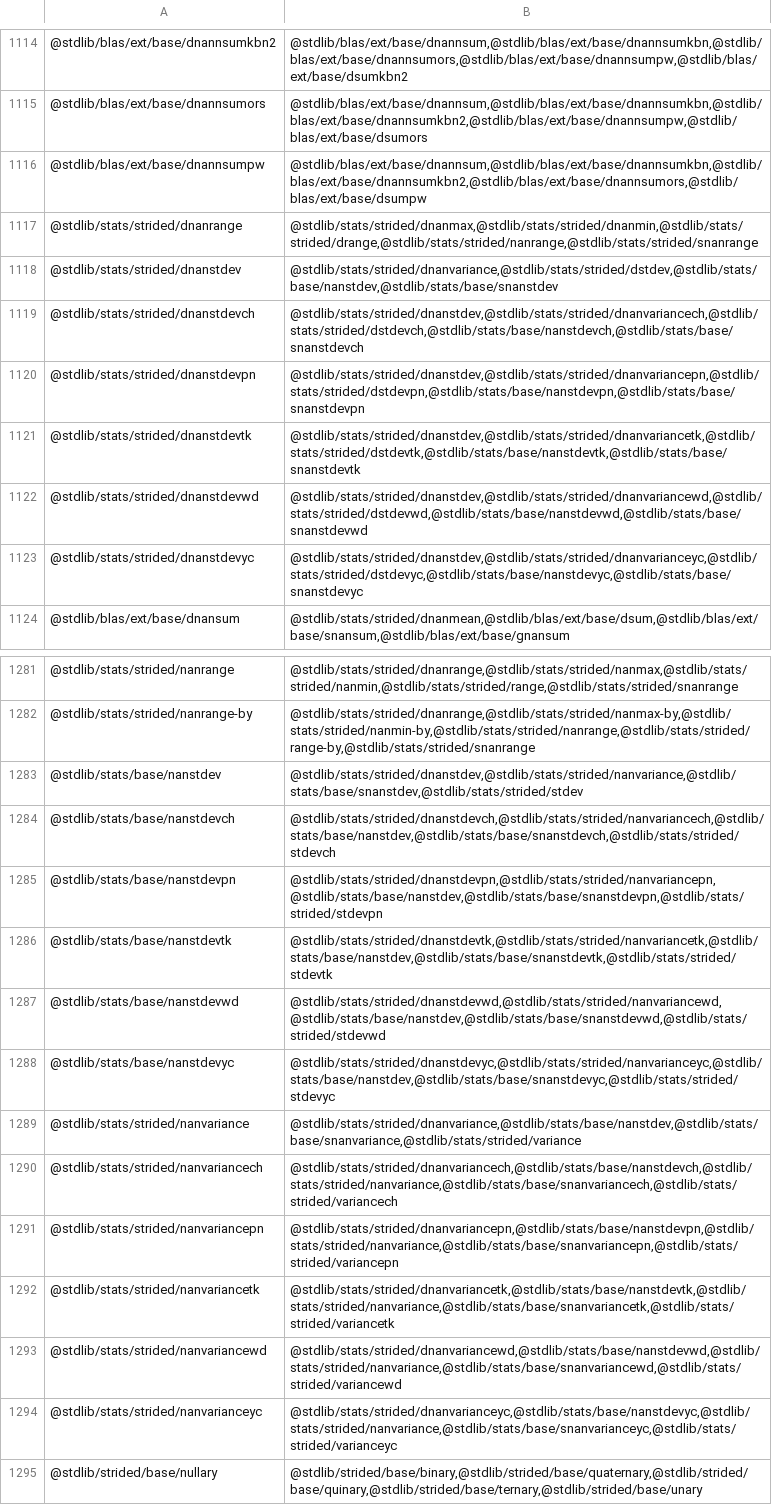
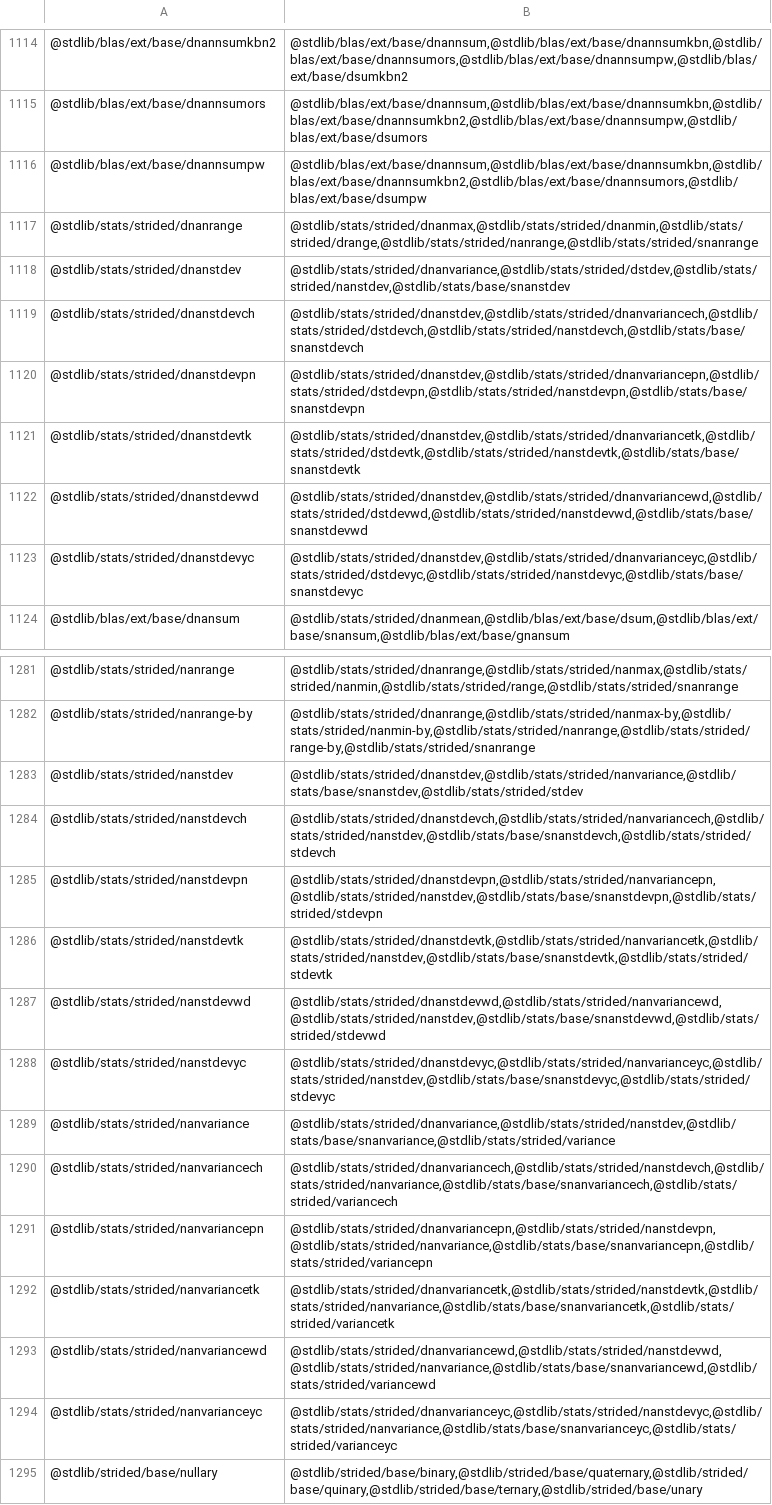
Before and after one commit to stdlib-js/namespace, a CSV file: pkg2related/data/data.csv, drawn as a sheet; only a part is shown, gaps mark what is left out; the diff covers the shown part only; the diff names each change by its address in the sheet, - before the commit and + after, or states it on an @@ line.

```diff
--- a/pkg2related/data/data.csv
+++ b/pkg2related/data/data.csv
-B1118: @stdlib/stats/strided/dnanvariance,@stdlib/stats/strided/dstdev,@stdlib/stats/base/nanstdev,@stdlib/stats/base/snanstdev
+B1118: @stdlib/stats/strided/dnanvariance,@stdlib/stats/strided/dstdev,@stdlib/stats/strided/nanstdev,@stdlib/stats/base/snanstdev
-B1119: @stdlib/stats/strided/dnanstdev,@stdlib/stats/strided/dnanvariancech,@stdlib/stats/strided/dstdevch,@stdlib/stats/base/nanstdevch,@stdlib/stats/base/snanstdevch
+B1119: @stdlib/stats/strided/dnanstdev,@stdlib/stats/strided/dnanvariancech,@stdlib/stats/strided/dstdevch,@stdlib/stats/strided/nanstdevch,@stdlib/stats/base/snanstdevch
-B1120: @stdlib/stats/strided/dnanstdev,@stdlib/stats/strided/dnanvariancepn,@stdlib/stats/strided/dstdevpn,@stdlib/stats/base/nanstdevpn,@stdlib/stats/base/snanstdevpn
+B1120: @stdlib/stats/strided/dnanstdev,@stdlib/stats/strided/dnanvariancepn,@stdlib/stats/strided/dstdevpn,@stdlib/stats/strided/nanstdevpn,@stdlib/stats/base/snanstdevpn
-B1121: @stdlib/stats/strided/dnanstdev,@stdlib/stats/strided/dnanvariancetk,@stdlib/stats/strided/dstdevtk,@stdlib/stats/base/nanstdevtk,@stdlib/stats/base/snanstdevtk
+B1121: @stdlib/stats/strided/dnanstdev,@stdlib/stats/strided/dnanvariancetk,@stdlib/stats/strided/dstdevtk,@stdlib/stats/strided/nanstdevtk,@stdlib/stats/base/snanstdevtk
-B1122: @stdlib/stats/strided/dnanstdev,@stdlib/stats/strided/dnanvariancewd,@stdlib/stats/strided/dstdevwd,@stdlib/stats/base/nanstdevwd,@stdlib/stats/base/snanstdevwd
+B1122: @stdlib/stats/strided/dnanstdev,@stdlib/stats/strided/dnanvariancewd,@stdlib/stats/strided/dstdevwd,@stdlib/stats/strided/nanstdevwd,@stdlib/stats/base/snanstdevwd
-B1123: @stdlib/stats/strided/dnanstdev,@stdlib/stats/strided/dnanvarianceyc,@stdlib/stats/strided/dstdevyc,@stdlib/stats/base/nanstdevyc,@stdlib/stats/base/snanstdevyc
+B1123: @stdlib/stats/strided/dnanstdev,@stdlib/stats/strided/dnanvarianceyc,@stdlib/stats/strided/dstdevyc,@stdlib/stats/strided/nanstdevyc,@stdlib/stats/base/snanstdevyc
-A1283: @stdlib/stats/base/nanstdev
+A1283: @stdlib/stats/strided/nanstdev
-A1284: @stdlib/stats/base/nanstdevch
+A1284: @stdlib/stats/strided/nanstdevch
-B1284: @stdlib/stats/strided/dnanstdevch,@stdlib/stats/strided/nanvariancech,@stdlib/stats/base/nanstdev,@stdlib/stats/base/snanstdevch,@stdlib/stats/strided/stdevch
+B1284: @stdlib/stats/strided/dnanstdevch,@stdlib/stats/strided/nanvariancech,@stdlib/stats/strided/nanstdev,@stdlib/stats/base/snanstdevch,@stdlib/stats/strided/stdevch
-A1285: @stdlib/stats/base/nanstdevpn
+A1285: @stdlib/stats/strided/nanstdevpn
-B1285: @stdlib/stats/strided/dnanstdevpn,@stdlib/stats/strided/nanvariancepn,@stdlib/stats/base/nanstdev,@stdlib/stats/base/snanstdevpn,@stdlib/stats/strided/stdevpn
+B1285: @stdlib/stats/strided/dnanstdevpn,@stdlib/stats/strided/nanvariancepn,@stdlib/stats/strided/nanstdev,@stdlib/stats/base/snanstdevpn,@stdlib/stats/strided/stdevpn
-A1286: @stdlib/stats/base/nanstdevtk
+A1286: @stdlib/stats/strided/nanstdevtk
-B1286: @stdlib/stats/strided/dnanstdevtk,@stdlib/stats/strided/nanvariancetk,@stdlib/stats/base/nanstdev,@stdlib/stats/base/snanstdevtk,@stdlib/stats/strided/stdevtk
+B1286: @stdlib/stats/strided/dnanstdevtk,@stdlib/stats/strided/nanvariancetk,@stdlib/stats/strided/nanstdev,@stdlib/stats/base/snanstdevtk,@stdlib/stats/strided/stdevtk
-A1287: @stdlib/stats/base/nanstdevwd
+A1287: @stdlib/stats/strided/nanstdevwd
-B1287: @stdlib/stats/strided/dnanstdevwd,@stdlib/stats/strided/nanvariancewd,@stdlib/stats/base/nanstdev,@stdlib/stats/base/snanstdevwd,@stdlib/stats/strided/stdevwd
+B1287: @stdlib/stats/strided/dnanstdevwd,@stdlib/stats/strided/nanvariancewd,@stdlib/stats/strided/nanstdev,@stdlib/stats/base/snanstdevwd,@stdlib/stats/strided/stdevwd
-A1288: @stdlib/stats/base/nanstdevyc
+A1288: @stdlib/stats/strided/nanstdevyc
-B1288: @stdlib/stats/strided/dnanstdevyc,@stdlib/stats/strided/nanvarianceyc,@stdlib/stats/base/nanstdev,@stdlib/stats/base/snanstdevyc,@stdlib/stats/strided/stdevyc
+B1288: @stdlib/stats/strided/dnanstdevyc,@stdlib/stats/strided/nanvarianceyc,@stdlib/stats/strided/nanstdev,@stdlib/stats/base/snanstdevyc,@stdlib/stats/strided/stdevyc
-B1289: @stdlib/stats/strided/dnanvariance,@stdlib/stats/base/nanstdev,@stdlib/stats/base/snanvariance,@stdlib/stats/strided/variance
+B1289: @stdlib/stats/strided/dnanvariance,@stdlib/stats/strided/nanstdev,@stdlib/stats/base/snanvariance,@stdlib/stats/strided/variance
-B1290: @stdlib/stats/strided/dnanvariancech,@stdlib/stats/base/nanstdevch,@stdlib/stats/strided/nanvariance,@stdlib/stats/base/snanvariancech,@stdlib/stats/strided/variancech
+B1290: @stdlib/stats/strided/dnanvariancech,@stdlib/stats/strided/nanstdevch,@stdlib/stats/strided/nanvariance,@stdlib/stats/base/snanvariancech,@stdlib/stats/strided/variancech
-B1291: @stdlib/stats/strided/dnanvariancepn,@stdlib/stats/base/nanstdevpn,@stdlib/stats/strided/nanvariance,@stdlib/stats/base/snanvariancepn,@stdlib/stats/strided/variancepn
+B1291: @stdlib/stats/strided/dnanvariancepn,@stdlib/stats/strided/nanstdevpn,@stdlib/stats/strided/nanvariance,@stdlib/stats/base/snanvariancepn,@stdlib/stats/strided/variancepn
-B1292: @stdlib/stats/strided/dnanvariancetk,@stdlib/stats/base/nanstdevtk,@stdlib/stats/strided/nanvariance,@stdlib/stats/base/snanvariancetk,@stdlib/stats/strided/variancetk
+B1292: @stdlib/stats/strided/dnanvariancetk,@stdlib/stats/strided/nanstdevtk,@stdlib/stats/strided/nanvariance,@stdlib/stats/base/snanvariancetk,@stdlib/stats/strided/variancetk
-B1293: @stdlib/stats/strided/dnanvariancewd,@stdlib/stats/base/nanstdevwd,@stdlib/stats/strided/nanvariance,@stdlib/stats/base/snanvariancewd,@stdlib/stats/strided/variancewd
+B1293: @stdlib/stats/strided/dnanvariancewd,@stdlib/stats/strided/nanstdevwd,@stdlib/stats/strided/nanvariance,@stdlib/stats/base/snanvariancewd,@stdlib/stats/strided/variancewd
-B1294: @stdlib/stats/strided/dnanvarianceyc,@stdlib/stats/base/nanstdevyc,@stdlib/stats/strided/nanvariance,@stdlib/stats/base/snanvarianceyc,@stdlib/stats/strided/varianceyc
+B1294: @stdlib/stats/strided/dnanvarianceyc,@stdlib/stats/strided/nanstdevyc,@stdlib/stats/strided/nanvariance,@stdlib/stats/base/snanvarianceyc,@stdlib/stats/strided/varianceyc
```
Also changed, not shown: 12 edited cells elsewhere in this file, alias2pkg/data/data.csv, alias2standalone/data/data.csv, 10 other files.
